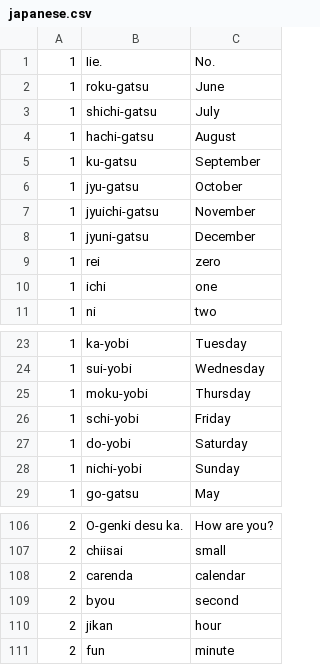
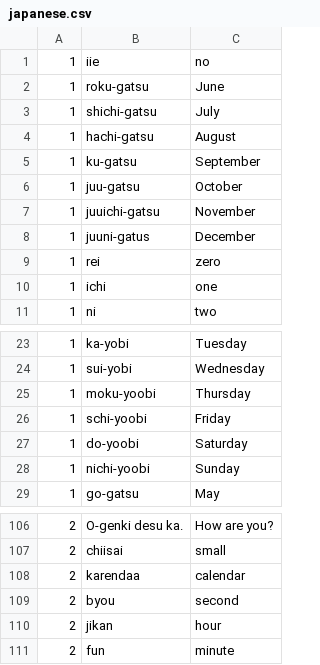
Before and after one commit to theoblivious/Animania, a CSV file: db/japanese.csv, drawn as a sheet; only a part is shown, gaps mark what is left out; the diff covers the shown part only.

```diff
--- a/db/japanese.csv
+++ b/db/japanese.csv
@@ -1,2 +1,2 @@
-1,Iie.,No.
+1,iie,no
 1,roku-gatsu,June
@@ -5,5 +5,5 @@
 1,ku-gatsu,September
-1,jyu-gatsu,October
-1,jyuichi-gatsu,November
-1,jyuni-gatsu,December
+1,juu-gatsu,October
+1,juuichi-gatsu,November
+1,juuni-gatus,December
 1,rei,zero
@@ -24,6 +24,6 @@
 1,sui-yobi,Wednesday
-1,moku-yobi,Thursday
-1,schi-yobi,Friday
-1,do-yobi,Saturday
-1,nichi-yobi,Sunday
+1,moku-yoobi,Thursday
+1,schi-yoobi,Friday
+1,do-yoobi,Saturday
+1,nichi-yoobi,Sunday
 1,go-gatsu,May
@@ -107,3 +107,3 @@
 2,chiisai,small
-2,carenda,calendar
+2,karendaa,calendar
 2,byou,second
```
Also changed, not shown: 8 edited cells elsewhere in this file, 1 other file.
